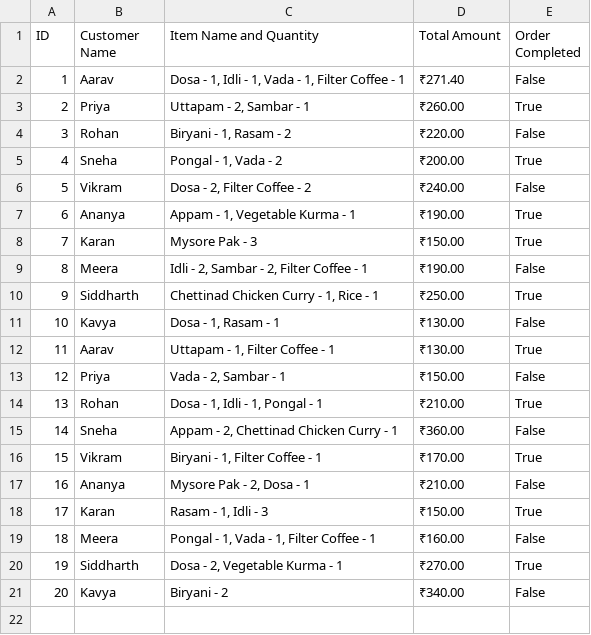
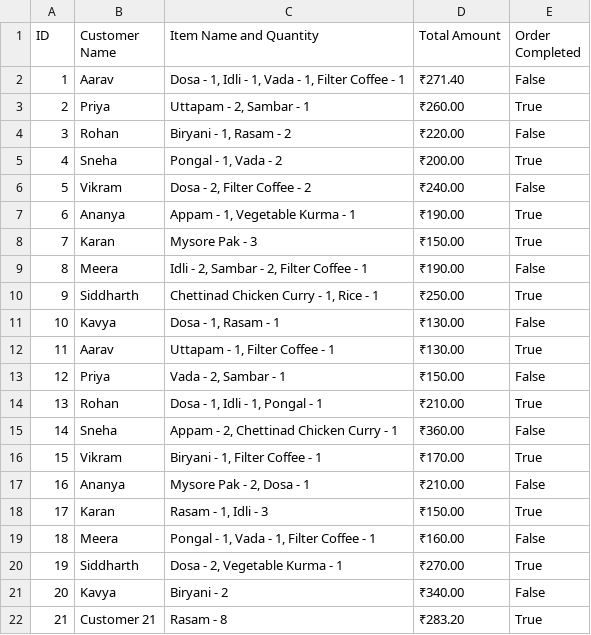
Before and after one commit to Invito101/byteme, a CSV file: orders.csv, drawn as a sheet; the diff names each change by its address in the sheet, - before the commit and + after, or states it on an @@ line.

Commit message:
Increased screen size, added examples in orders.csv and updated the README.md

```diff
--- a/orders.csv
+++ b/orders.csv
+row 22: 21 | Customer 21 | Rasam - 8 | ₹283.20 | True
```
Also changed, not shown: 4 other files.
